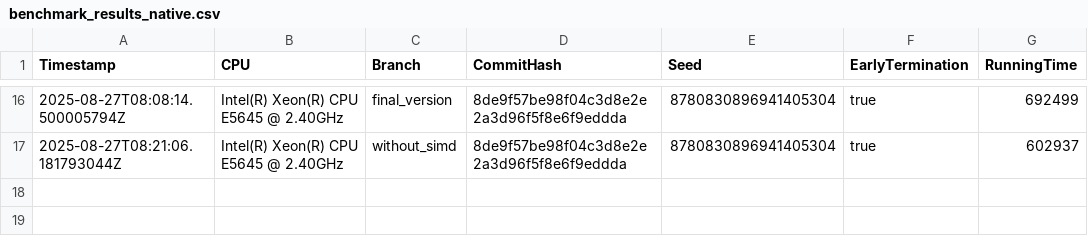
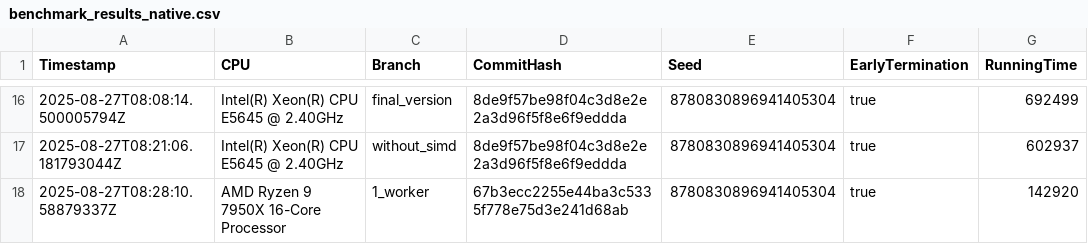
Before and after one commit to Waterboy1602/nestasm, a CSV file: results/benchmark_results_native.csv, drawn as a sheet; only a part is shown, gaps mark what is left out; the diff names each change by its address in the sheet, - before the commit and + after, or states it on an @@ line.

```diff
--- a/results/benchmark_results_native.csv
+++ b/results/benchmark_results_native.csv
+row 18: 2025-08-27T08:28:10.58879337Z | AMD Ryzen 9 7950X 16-Core Processor | 1_worker | 67b3ecc2255e44ba3c5335f778e75d3e241d68ab | 8780830896941405304 | true | 142920
```
